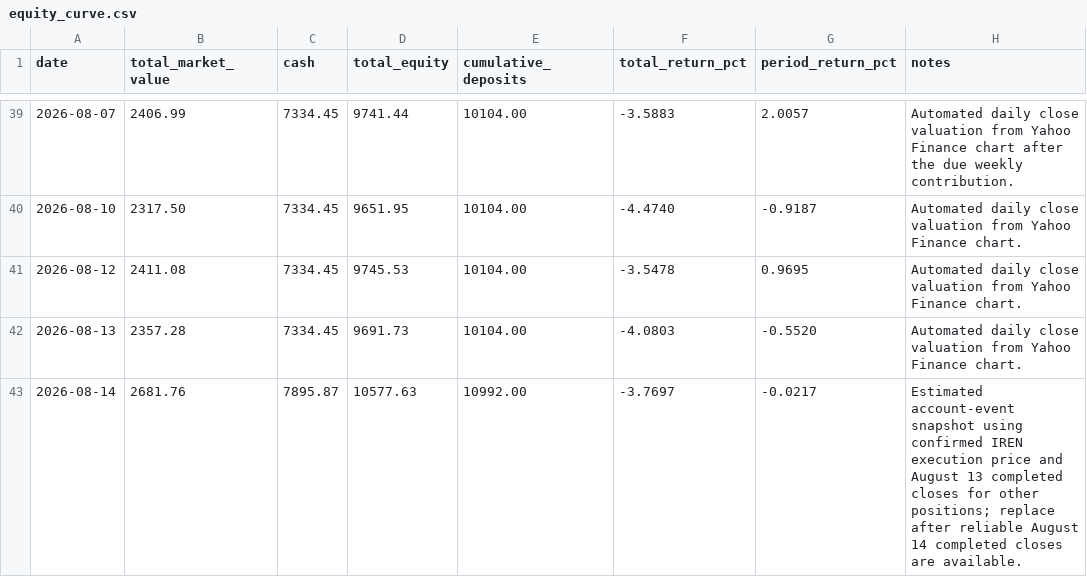
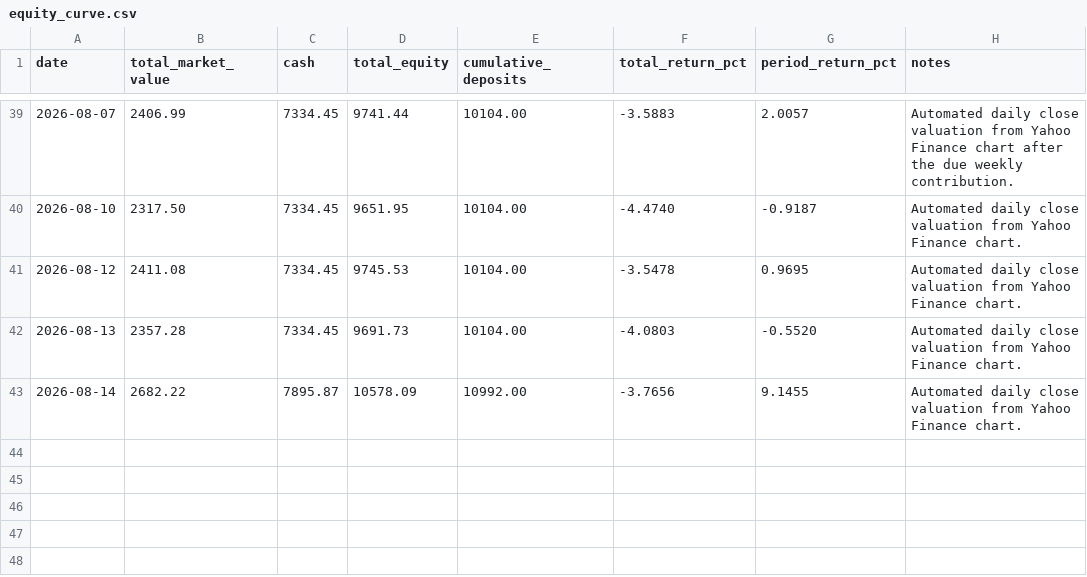
Before and after one commit to WineChord/invest, a CSV file: data/account/equity_curve.csv, drawn as a sheet; only a part is shown, gaps mark what is left out.

```diff
--- a/data/account/equity_curve.csv
+++ b/data/account/equity_curve.csv
@@ -42,2 +42,2 @@ date,total_market_value,cash,total_equity,cumulative_deposits,total_return_pct,p
 2026-08-13,2357.28,7334.45,9691.73,10104.00,-4.0803,-0.5520,Automated daily close valuation from Yahoo Finance chart.
-2026-08-14,2681.76,7895.87,10577.63,10992.00,-3.7697,-0.0217,Estimated account-event snapshot using confirmed IREN execution price and August 13 completed closes for other positions; replace after reliable August 14 completed closes are available.
+2026-08-14,2682.22,7895.87,10578.09,10992.00,-3.7656,9.1455,Automated daily close valuation from Yahoo Finance chart.
```
Also changed, not shown: data/market/company_metrics.csv, data/market/technical_snapshots.csv, 3 other files.
